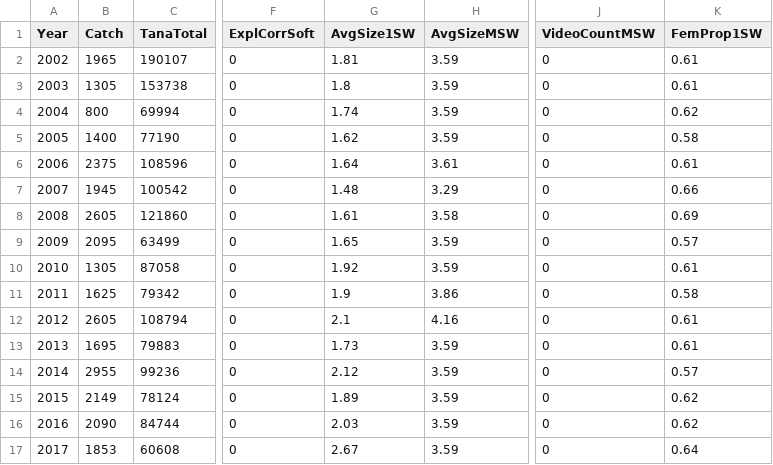
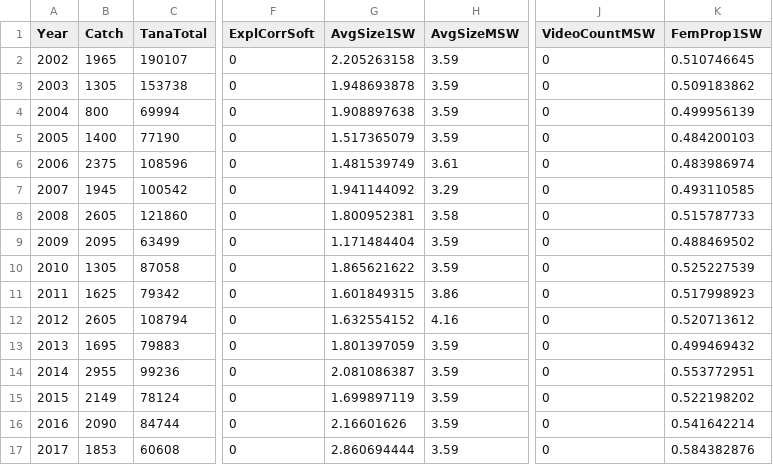
Before and after one commit to mortenfalkegard/Tana_status_assessment, a CSV file: data/rivers/gbm-nosizeclass-Uts.csv, drawn as a sheet; only a part is shown, gaps mark what is left out; the diff covers the shown part only; the diff names each change by its address in the sheet, - before the commit and + after, or states it on an @@ line.

```diff
--- a/data/rivers/gbm-nosizeclass-Uts.csv
+++ b/data/rivers/gbm-nosizeclass-Uts.csv
-G2 (AvgSize1SW): 1.81
+G2 (AvgSize1SW): 2.205263158
-K2 (FemProp1SW): 0.61
+K2 (FemProp1SW): 0.510746645
-G3 (AvgSize1SW): 1.8
+G3 (AvgSize1SW): 1.948693878
-K3 (FemProp1SW): 0.61
+K3 (FemProp1SW): 0.509183862
-G4 (AvgSize1SW): 1.74
+G4 (AvgSize1SW): 1.908897638
-K4 (FemProp1SW): 0.62
+K4 (FemProp1SW): 0.499956139
-G5 (AvgSize1SW): 1.62
+G5 (AvgSize1SW): 1.517365079
-K5 (FemProp1SW): 0.58
+K5 (FemProp1SW): 0.484200103
-G6 (AvgSize1SW): 1.64
+G6 (AvgSize1SW): 1.481539749
-K6 (FemProp1SW): 0.61
+K6 (FemProp1SW): 0.483986974
-G7 (AvgSize1SW): 1.48
+G7 (AvgSize1SW): 1.941144092
-K7 (FemProp1SW): 0.66
+K7 (FemProp1SW): 0.493110585
-G8 (AvgSize1SW): 1.61
+G8 (AvgSize1SW): 1.800952381
-K8 (FemProp1SW): 0.69
+K8 (FemProp1SW): 0.515787733
-G9 (AvgSize1SW): 1.65
+G9 (AvgSize1SW): 1.171484404
-K9 (FemProp1SW): 0.57
+K9 (FemProp1SW): 0.488469502
-G10 (AvgSize1SW): 1.92
+G10 (AvgSize1SW): 1.865621622
-K10 (FemProp1SW): 0.61
+K10 (FemProp1SW): 0.525227539
-G11 (AvgSize1SW): 1.9
+G11 (AvgSize1SW): 1.601849315
-K11 (FemProp1SW): 0.58
+K11 (FemProp1SW): 0.517998923
-G12 (AvgSize1SW): 2.1
+G12 (AvgSize1SW): 1.632554152
-K12 (FemProp1SW): 0.61
+K12 (FemProp1SW): 0.520713612
-G13 (AvgSize1SW): 1.73
+G13 (AvgSize1SW): 1.801397059
-K13 (FemProp1SW): 0.61
+K13 (FemProp1SW): 0.499469432
-G14 (AvgSize1SW): 2.12
+G14 (AvgSize1SW): 2.081086387
-K14 (FemProp1SW): 0.57
+K14 (FemProp1SW): 0.553772951
-G15 (AvgSize1SW): 1.89
+G15 (AvgSize1SW): 1.699897119
-K15 (FemProp1SW): 0.62
+K15 (FemProp1SW): 0.522198202
-G16 (AvgSize1SW): 2.03
+G16 (AvgSize1SW): 2.16601626
-K16 (FemProp1SW): 0.62
+K16 (FemProp1SW): 0.541642214
-G17 (AvgSize1SW): 2.67
+G17 (AvgSize1SW): 2.860694444
-K17 (FemProp1SW): 0.64
+K17 (FemProp1SW): 0.584382876
```
Also changed, not shown: 1 added row and 8 edited cells elsewhere in this file, data/rivers/gbm-nosizeclass-TMS.csv, data/rivers/gbm-nosizeclass-Tana_tot.csv, 9 other files.
